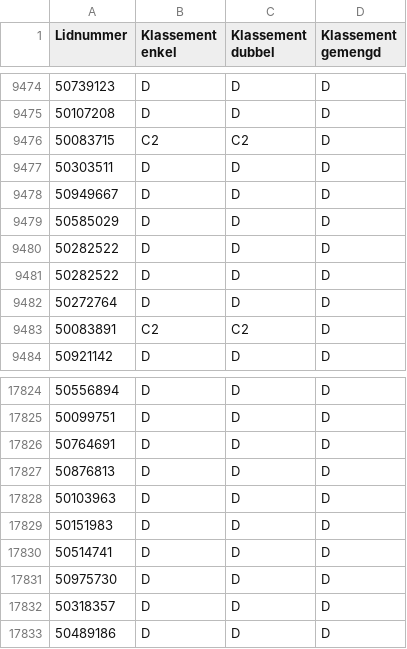
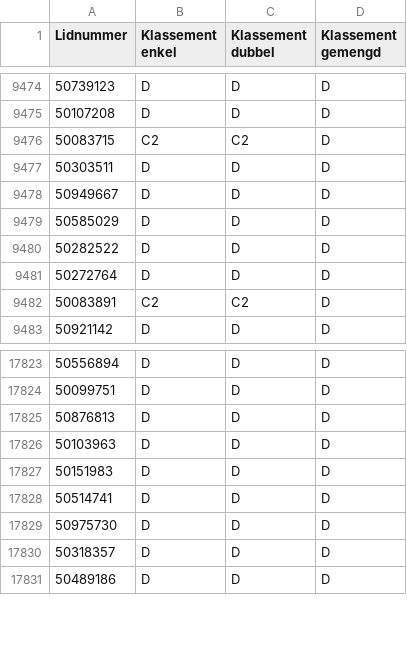
Before and after one commit to Badminton-PBO/lion-freaky, a CSV file: lf_front/data/fixed/2016-2017/indexen_spelers.csv, drawn as a sheet; only a part is shown, gaps mark what is left out.

Commit message:
Adding fixed data for season 2016-2017

```diff
--- a/lf_front/data/fixed/2016-2017/indexen_spelers.csv
+++ b/lf_front/data/fixed/2016-2017/indexen_spelers.csv
@@ -9480,3 +9480,2 @@ Lidnummer;Klassement enkel;Klassement dubbel;Klassement gemengd
 50282522;D;D;D
-50282522;D;D;D
 50272764;D;D;D
@@ -17825,3 +17824,2 @@ Lidnummer;Klassement enkel;Klassement dubbel;Klassement gemengd
 50099751;D;D;D
-50764691;D;D;D
 50876813;D;D;D
```
Also changed, not shown: 5 other files.
